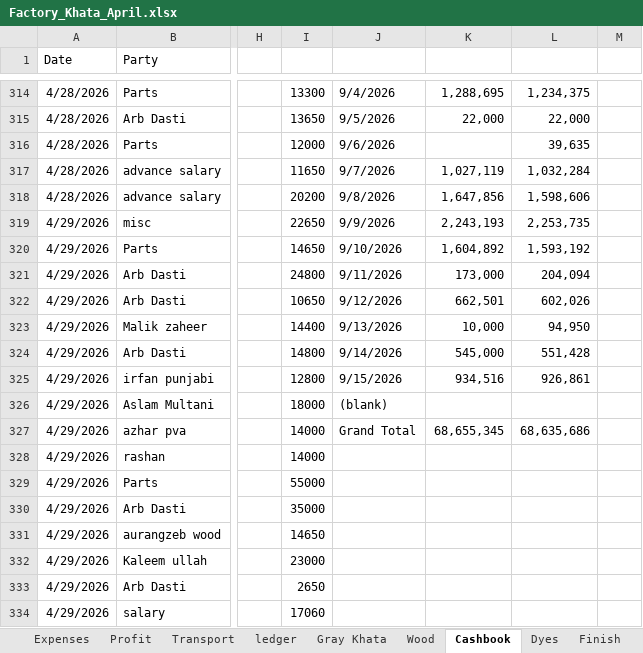
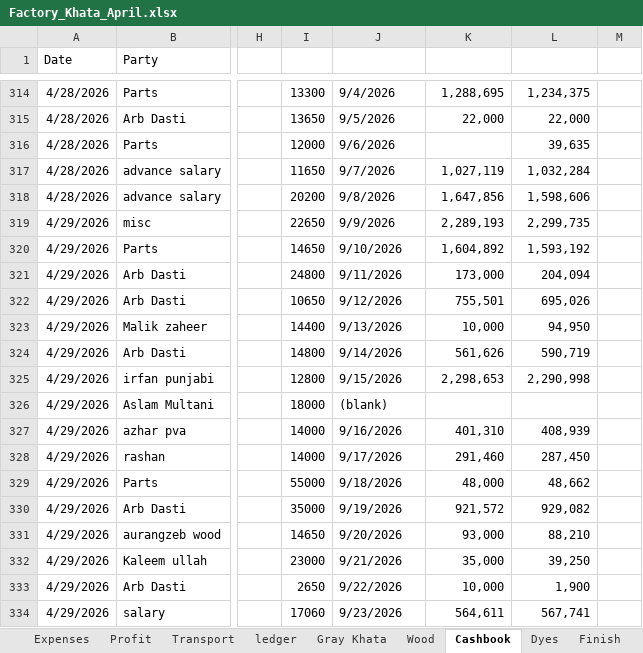
Before and after one commit to omerrazzaq4/Alhamd_April, an Excel workbook: Factory_Khata_April.xlsx, sheet Cashbook, drawn as a sheet; only a part is shown, gaps mark what is left out; values as stored, in another font and other column widths than the file's, no borders; charts and pictures and table styles not drawn; the diff covers the shown part only; the diff names each change by its address in the sheet, - before the commit and + after, or states it on an @@ line.

```diff
--- a/Factory_Khata_April.xlsx (sheet Cashbook)
+++ b/Factory_Khata_April.xlsx (sheet Cashbook)
-K319: 2,243,193
+K319: 2,289,193
-L319: 2,253,735
+L319: 2,299,735
-K322: 662,501
+K322: 755,501
-L322: 602,026
+L322: 695,026
-K324: 545,000
+K324: 561,626
-L324: 551,428
+L324: 590,719
-K325: 934,516
+K325: 2,298,653
-L325: 926,861
+L325: 2,290,998
-J327: Grand Total
+J327: 9/16/2026
-K327: 68,655,345
+K327: 401,310
-L327: 68,635,686
+L327: 408,939
-J328: (empty)
+J328: 9/17/2026
-K328: (empty)
+K328: 291,460
-L328: (empty)
+L328: 287,450
-J329: (empty)
+J329: 9/18/2026
-K329: (empty)
+K329: 48,000
-L329: (empty)
+L329: 48,662
-J330: (empty)
+J330: 9/19/2026
-K330: (empty)
+K330: 921,572
-L330: (empty)
+L330: 929,082
-J331: (empty)
+J331: 9/20/2026
-K331: (empty)
+K331: 93,000
-L331: (empty)
+L331: 88,210
-J332: (empty)
+J332: 9/21/2026
-K332: (empty)
+K332: 35,000
-L332: (empty)
+L332: 39,250
-J333: (empty)
+J333: 9/22/2026
-K333: (empty)
+K333: 10,000
-L333: (empty)
+L333: 1,900
-J334: (empty)
+J334: 9/23/2026
-K334: (empty)
+K334: 564,611
-L334: (empty)
+L334: 567,741
```
Also changed, not shown: 5 added rows, 1 removed row and 24 edited cells elsewhere in this sheet, sheet Wood, sheet pivot, sheet ledger, sheet Billing, sheet Finish, sheet Profit, 2 more sheets, formulas that keep their value, charts or pictures.
